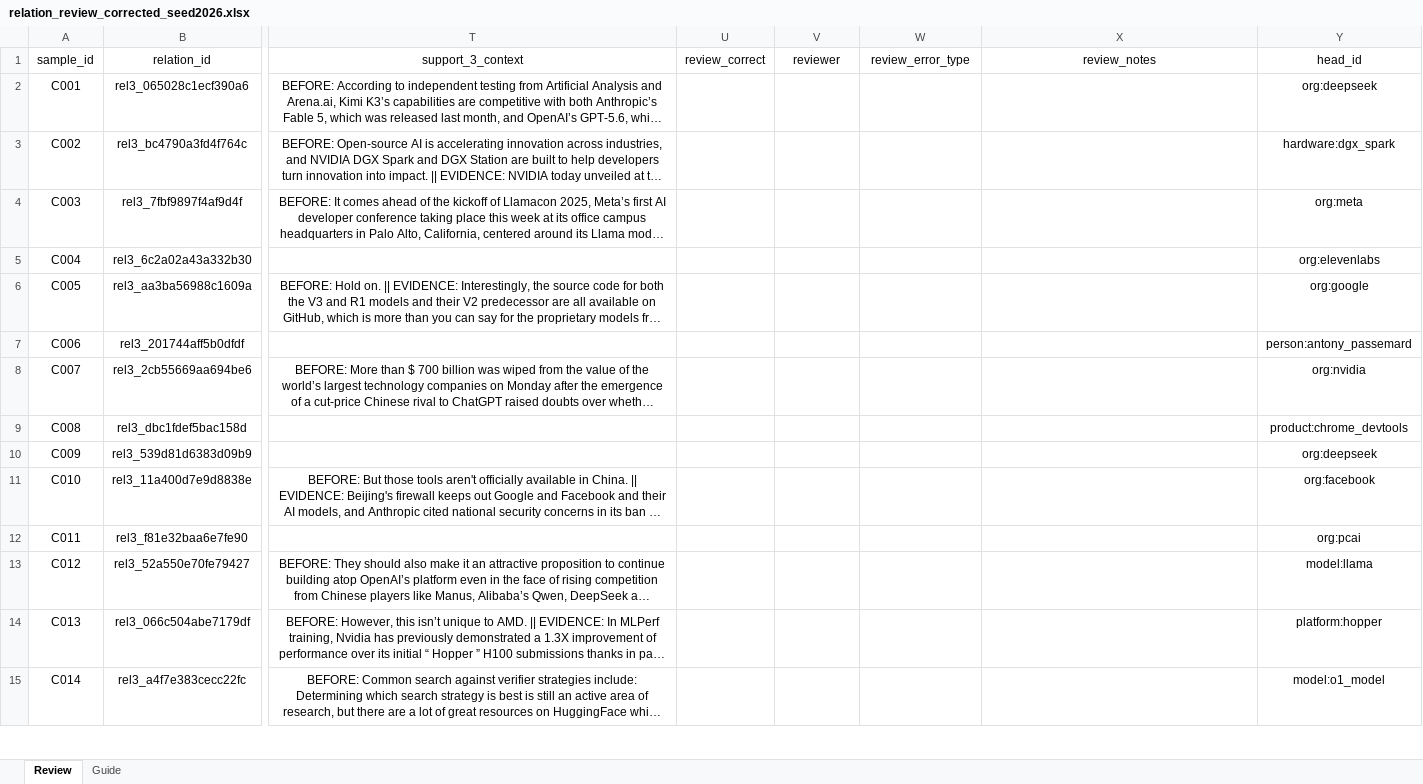
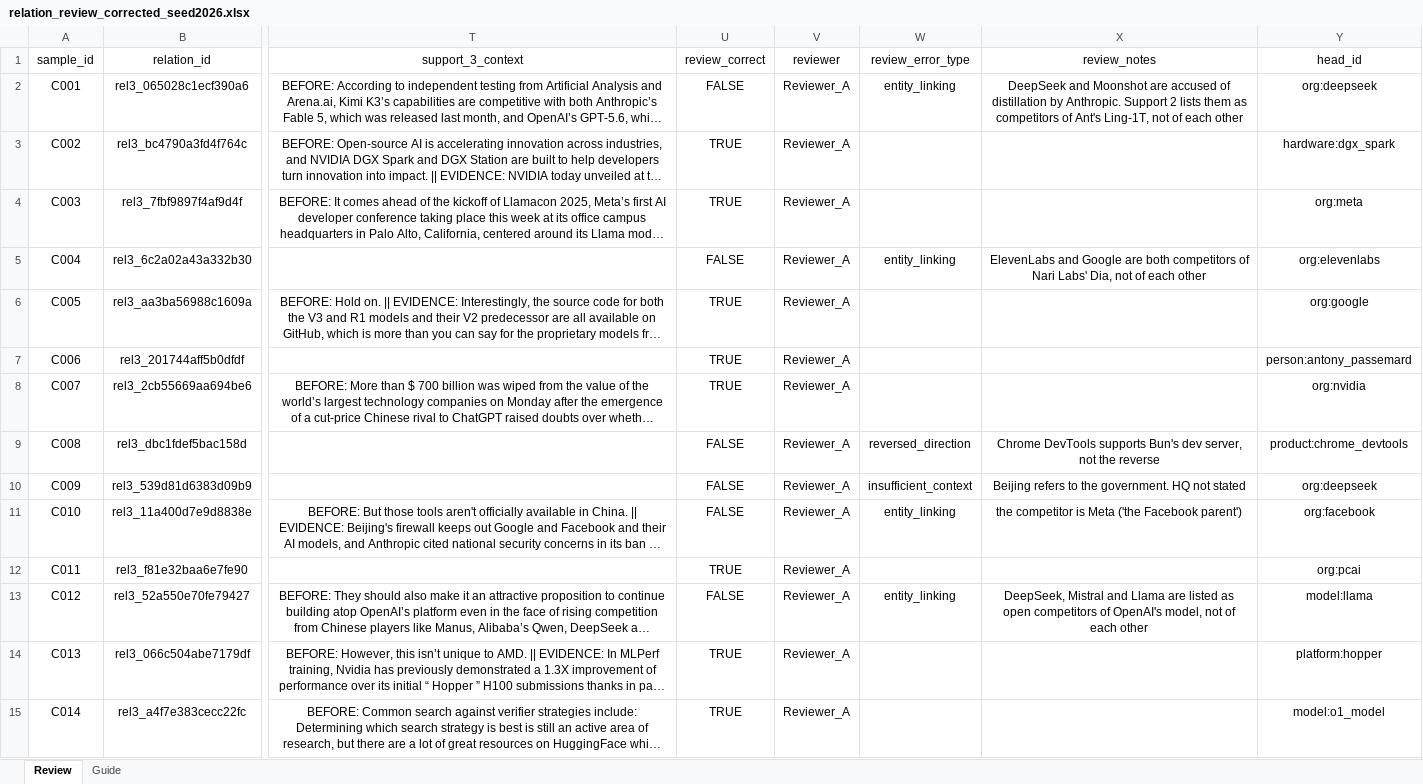
Before and after one commit to jihyeon26/computational-language-technology-hs26, an Excel workbook: artifacts/stage1_wp3/review/relation_review_corrected_seed2026.xlsx, sheet Review, drawn as a sheet; only a part is shown, gaps mark what is left out; long unchanged cells end in …; values as stored, in another font and other column widths than the file's, no borders; the diff covers the shown part only; the diff names each change by its address in the sheet, - before the commit and + after, or states it on an @@ line.

Commit message:
Relation review - Reviewer_A

```diff
--- a/artifacts/stage1_wp3/review/relation_review_corrected_seed2026.xlsx (sheet Review)
+++ b/artifacts/stage1_wp3/review/relation_review_corrected_seed2026.xlsx (sheet Review)
-U2 (review_correct): (empty)
+U2 (review_correct): FALSE
-V2:V15 (reviewer): (empty)
+V2:V15 (reviewer): Reviewer_A
-W2 (review_error_type): (empty)
+W2 (review_error_type): entity_linking
-X2 (review_notes): (empty)
+X2 (review_notes): DeepSeek and Moonshot are accused of distillation by Anthropic. Support 2 lists them as competitors of Ant's Ling-1T, not of each other
-U3:U4 (review_correct): (empty)
+U3:U4 (review_correct): TRUE
-U5 (review_correct): (empty)
+U5 (review_correct): FALSE
-W5 (review_error_type): (empty)
+W5 (review_error_type): entity_linking
-X5 (review_notes): (empty)
+X5 (review_notes): ElevenLabs and Google are both competitors of Nari Labs' Dia, not of each other
-U6:U8 (review_correct): (empty)
+U6:U8 (review_correct): TRUE
-U9:U11 (review_correct): (empty)
+U9:U11 (review_correct): FALSE
-W9 (review_error_type): (empty)
+W9 (review_error_type): reversed_direction
-X9 (review_notes): (empty)
+X9 (review_notes): Chrome DevTools supports Bun's dev server, not the reverse
-W10 (review_error_type): (empty)
+W10 (review_error_type): insufficient_context
-X10 (review_notes): (empty)
+X10 (review_notes): Beijing refers to the government. HQ not stated
-W11 (review_error_type): (empty)
+W11 (review_error_type): entity_linking
-X11 (review_notes): (empty)
+X11 (review_notes): the competitor is Meta ('the Facebook parent')
-U12 (review_correct): (empty)
+U12 (review_correct): TRUE
-U13 (review_correct): (empty)
+U13 (review_correct): FALSE
-W13 (review_error_type): (empty)
+W13 (review_error_type): entity_linking
-X13 (review_notes): (empty)
+X13 (review_notes): DeepSeek, Mistral and Llama are listed as open competitors of OpenAI's model, not of each other
-U14:U15 (review_correct): (empty)
+U14:U15 (review_correct): TRUE
```
Also changed, not shown: 41 edited cells elsewhere in this sheet.
